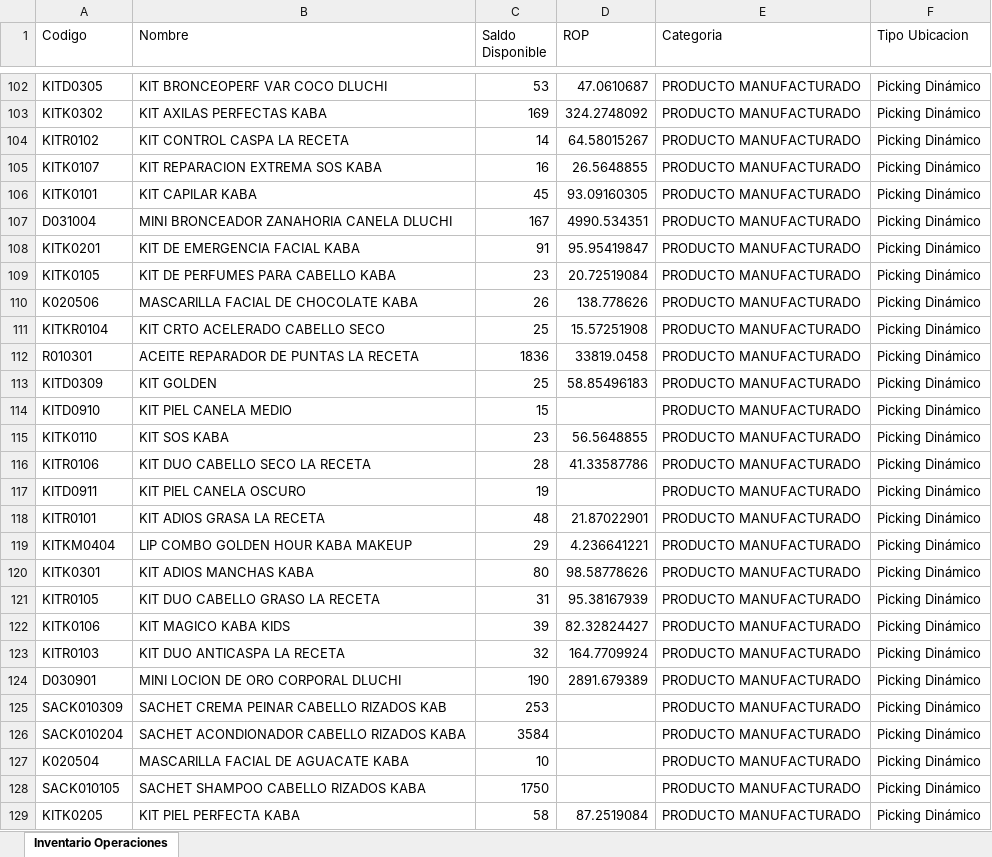
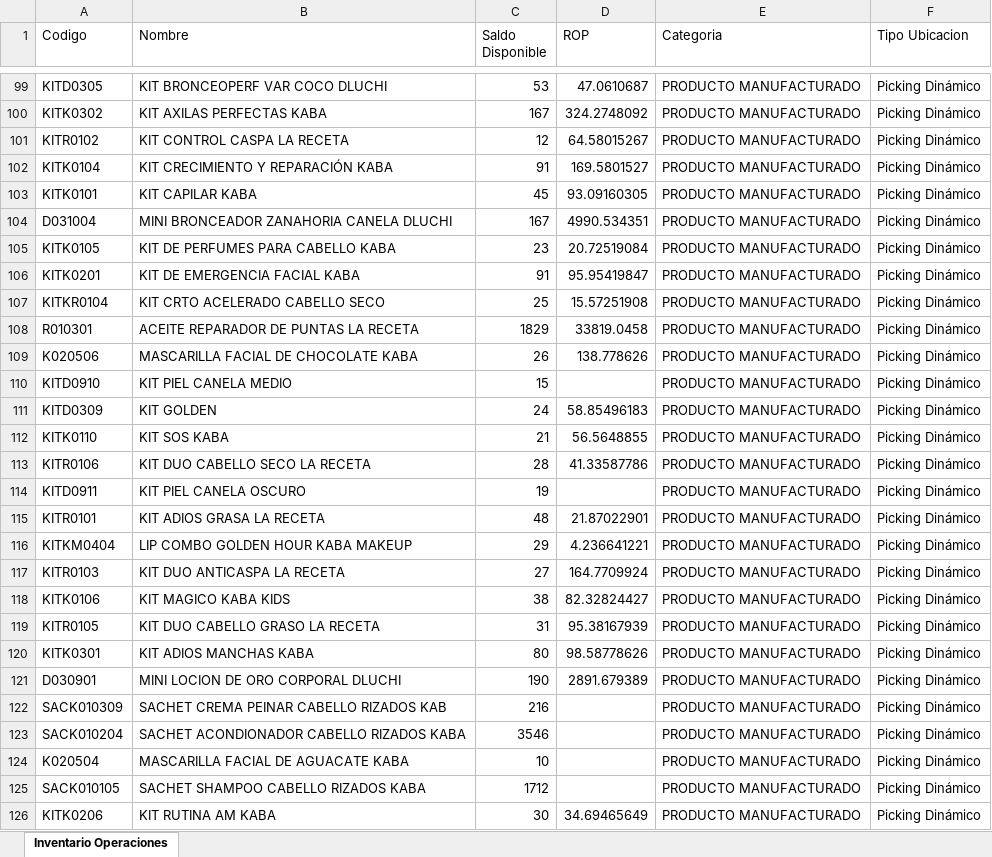
Before and after one commit to gaduqueja07/dashboard-dluchi, an Excel workbook: inventario_operaciones.xlsx, sheet Inventario Operaciones, drawn as a sheet; only a part is shown, gaps mark what is left out; the shorter side is filled out with more unchanged rows; values as stored, in another font and other column widths than the file's, no borders; removed rows and columns are numbered as before the commit, all else as after; the diff covers the shown part only; the diff names each change by its address in the sheet, - before the commit and + after, or states it on an @@ line.

Commit message:
Actualizar inventario_operaciones.xlsx (solo-inventario) - 2026-11-20 12:00

```diff
--- a/inventario_operaciones.xlsx (sheet Inventario Operaciones)
+++ b/inventario_operaciones.xlsx (sheet Inventario Operaciones)
-C100 (Saldo Disponible): 169
+C100 (Saldo Disponible): 167
-C101 (Saldo Disponible): 14
+C101 (Saldo Disponible): 12
-row 105: KITK0107 | KIT REPARACION EXTREMA SOS KABA | 16 | 26.5648855 | PRODUCTO MANUFACTURADO | Picking Dinámico
+row 102: KITK0104 | KIT CRECIMIENTO Y REPARACIÓN KABA | 91 | 169.5801527 | PRODUCTO MANUFACTURADO | Picking Dinámico
@@ row 108 moved to row 106: KITK0201 @@
-C108 (Saldo Disponible): 1836
+C108 (Saldo Disponible): 1829
-row 113: KITD0309 | KIT GOLDEN | 25 | 58.85496183 | PRODUCTO MANUFACTURADO | Picking Dinámico
@@ row 110 moved to row 109: K020506 @@
+row 111: KITD0309 | KIT GOLDEN | 24 | 58.85496183 | PRODUCTO MANUFACTURADO | Picking Dinámico
-C112 (Saldo Disponible): 23
+C112 (Saldo Disponible): 21
+row 117: KITR0103 | KIT DUO ANTICASPA LA RECETA | 27 | 164.7709924 | PRODUCTO MANUFACTURADO | Picking Dinámico
+row 118: KITK0106 | KIT MAGICO KABA KIDS | 38 | 82.32824427 | PRODUCTO MANUFACTURADO | Picking Dinámico
-row 122: KITK0106 | KIT MAGICO KABA KIDS | 39 | 82.32824427 | PRODUCTO MANUFACTURADO | Picking Dinámico
-row 123: KITR0103 | KIT DUO ANTICASPA LA RECETA | 32 | 164.7709924 | PRODUCTO MANUFACTURADO | Picking Dinámico
-C122 (Saldo Disponible): 253
+C122 (Saldo Disponible): 216
-C123 (Saldo Disponible): 3584
+C123 (Saldo Disponible): 3546
-C125 (Saldo Disponible): 1750
+C125 (Saldo Disponible): 1712
@@ row 129 moved to row 130: KITK0205 @@
```
Also changed, not shown: 38 added rows, 28 removed rows, 257 moved rows and 72 edited cells elsewhere in this sheet.
